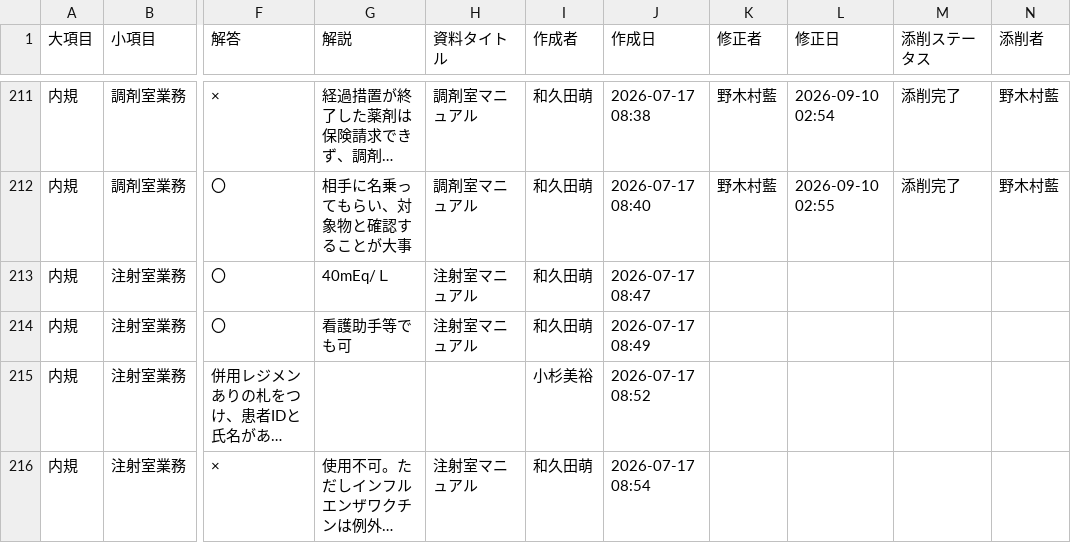
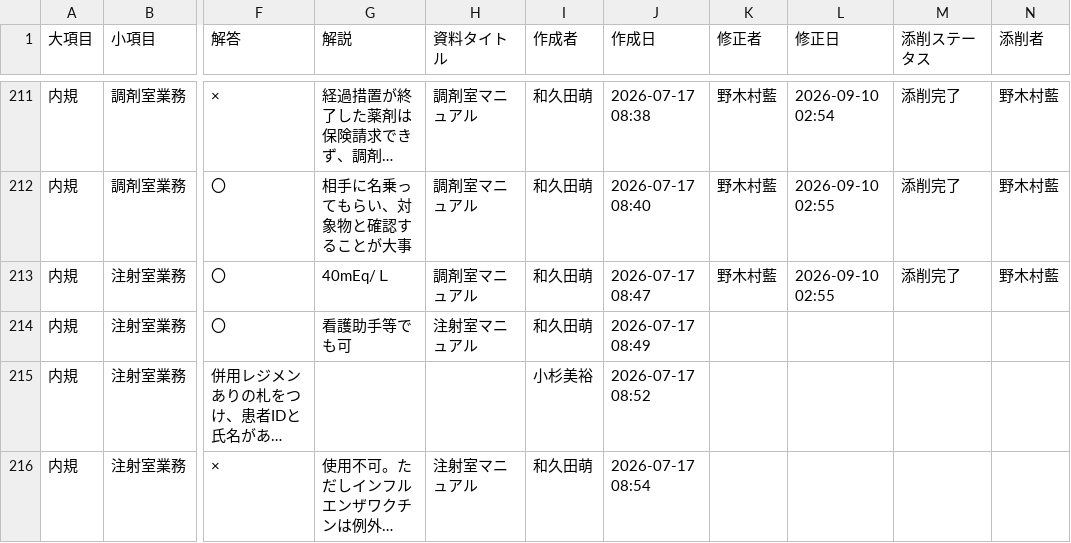
Before and after one commit to kazuitoyakuzai2021/P-Quest, a CSV file: assets/spread_data/questions.csv, drawn as a sheet; only a part is shown, gaps mark what is left out; long unchanged cells end in …; the diff names each change by its address in the sheet, - before the commit and + after, or states it on an @@ line.

Commit message:
Sync: assets/spread_data/questions.csv

```diff
--- a/assets/spread_data/questions.csv
+++ b/assets/spread_data/questions.csv
-H213 (資料タイトル): 注射室マニュアル
+H213 (資料タイトル): 調剤室マニュアル
-K213 (修正者): (empty)
+K213 (修正者): 野木村藍
-L213 (修正日): (empty)
+L213 (修正日): 2026-09-10 02:55
-M213 (添削ステータス): (empty)
+M213 (添削ステータス): 添削完了
-N213 (添削者): (empty)
+N213 (添削者): 野木村藍
```
